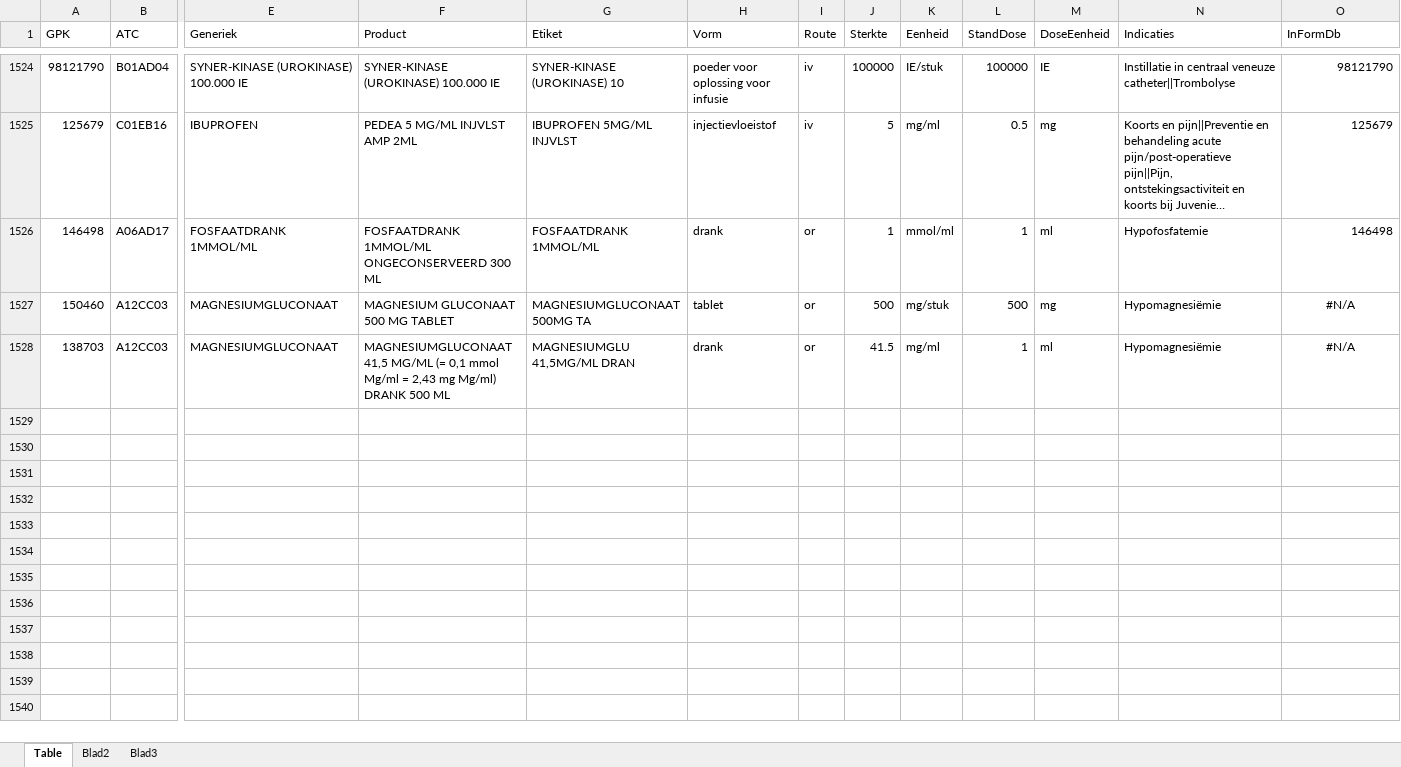
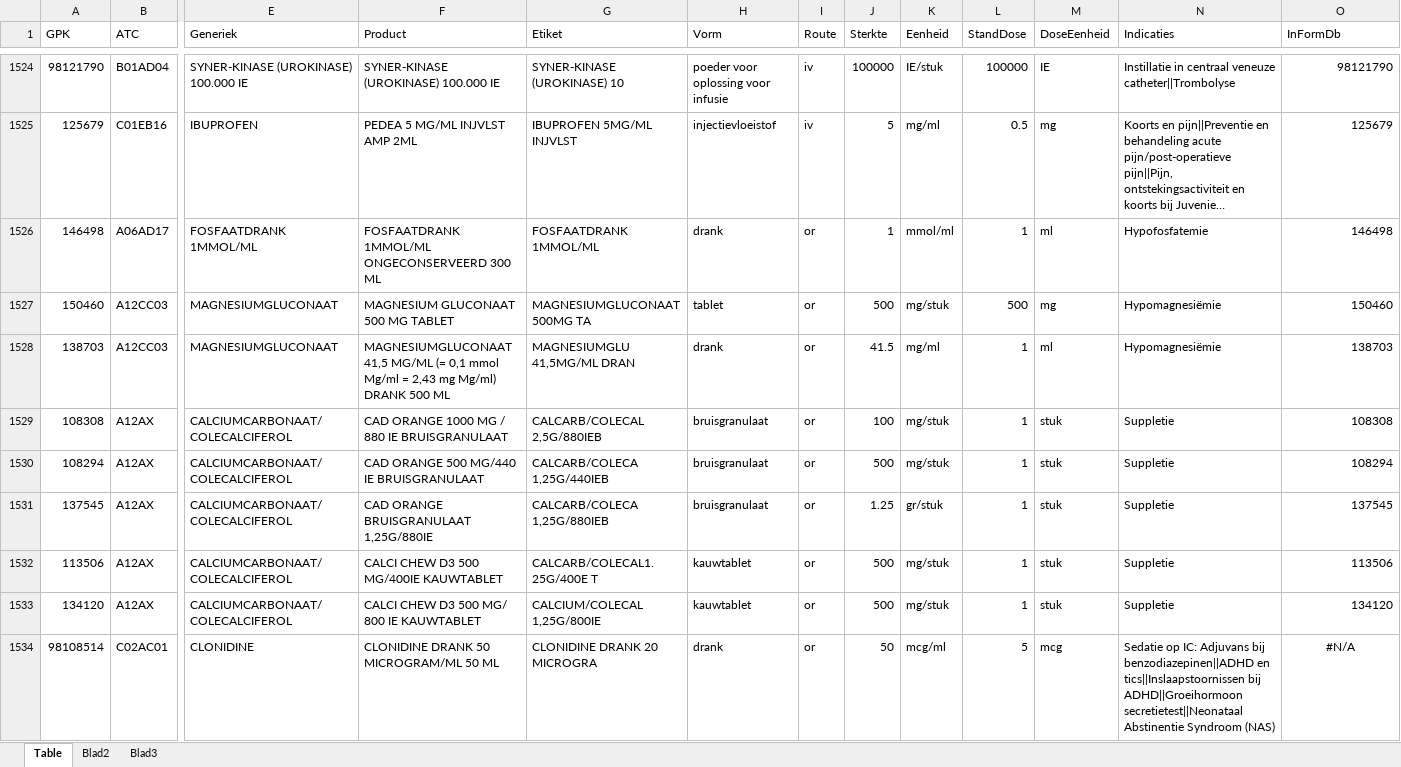
Before and after one commit to halcwb/AfsprakenProgramma, an Excel workbook: db/AssortimentDB.xlsx, sheet Table, drawn as a sheet; only a part is shown, gaps mark what is left out; long unchanged cells end in …; values as stored, in another font and other column widths than the file's, no borders; rows hold the shown columns only; the diff names each change by its address in the sheet, - before the commit and + after, or states it on an @@ line.

```diff
--- a/db/AssortimentDB.xlsx (sheet Table)
+++ b/db/AssortimentDB.xlsx (sheet Table)
-O1527 (InFormDb): #N/A
+O1527 (InFormDb): 150460
-O1527:O1528 alignment: center
+O1527:O1528 alignment: right
-O1528 (InFormDb): #N/A
+O1528 (InFormDb): 138703
+row 1529: 108308 | A12AX | CALCIUMCARBONAAT/COLECALCIFEROL | CAD ORANGE 1000 MG / 880 IE BRUISGRANULAAT | CALCARB/COLECAL 2,5G/880IEB | bruisgranulaat | or | 100 | mg/stuk | 1 | stuk | Suppletie | 108308
+row 1530: 108294 | A12AX | CALCIUMCARBONAAT/COLECALCIFEROL | CAD ORANGE 500 MG/440 IE BRUISGRANULAAT | CALCARB/COLECA 1,25G/440IEB | bruisgranulaat | or | 500 | mg/stuk | 1 | stuk | Suppletie | 108294
+row 1531: 137545 | A12AX | CALCIUMCARBONAAT/COLECALCIFEROL | CAD ORANGE BRUISGRANULAAT 1,25G/880IE | CALCARB/COLECA 1,25G/880IEB | bruisgranulaat | or | 1.25 | gr/stuk | 1 | stuk | Suppletie | 137545
+row 1532: 113506 | A12AX | CALCIUMCARBONAAT/COLECALCIFEROL | CALCI CHEW D3 500 MG/400IE KAUWTABLET | CALCARB/COLECAL1.25G/400E T | kauwtablet | or | 500 | mg/stuk | 1 | stuk | Suppletie | 113506
+row 1533: 134120 | A12AX | CALCIUMCARBONAAT/COLECALCIFEROL | CALCI CHEW D3 500 MG/ 800 IE KAUWTABLET | CALCIUM/COLECAL 1,25G/800IE | kauwtablet | or | 500 | mg/stuk | 1 | stuk | Suppletie | 134120
+row 1534: 98108514 | C02AC01 | CLONIDINE | CLONIDINE DRANK 50 MICROGRAM/ML 50 ML | CLONIDINE DRANK 20 MICROGRA | drank | or | 50 | mcg/ml | 5 | mcg | Sedatie op IC: Adjuvans bij benzodiazepinen||ADHD en tics||Inslaapstoornissen bij ADHD||Groeihormoon secretietest||Neonataal Abstinentie Syndroom (NAS) | #N/A
```
Also changed, not shown: db/FormulariumDb.xlsm, db/NeoMedCont.xlsx, 12 other files.
